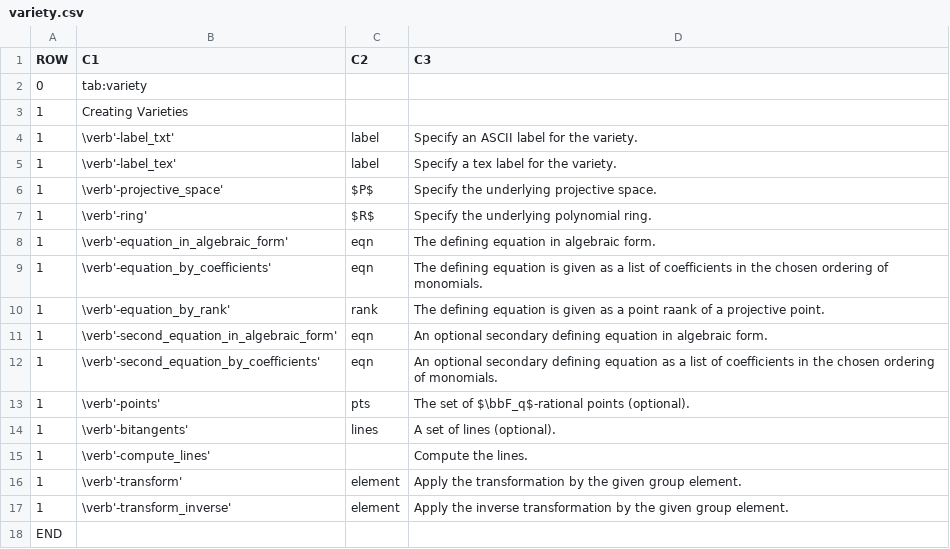
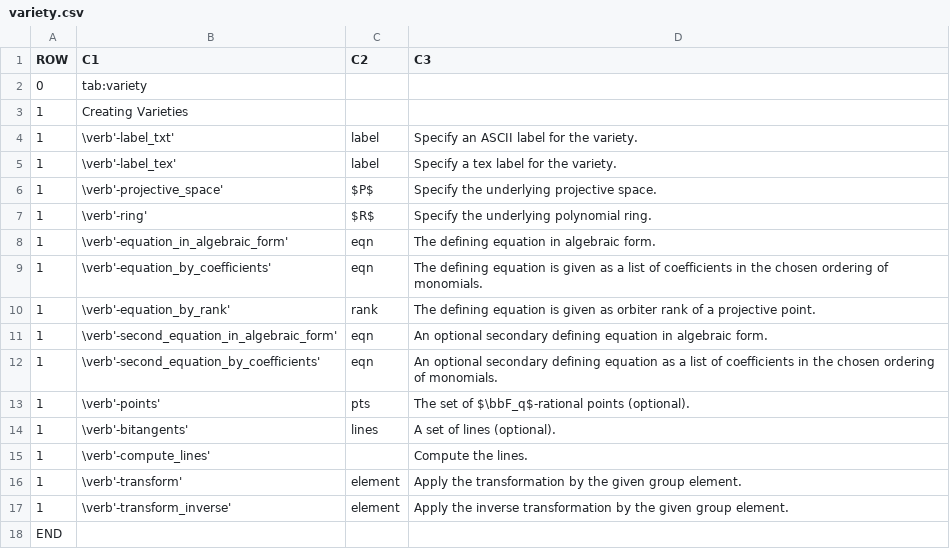
Before and after one commit to abetten/orbiter, a CSV file: doc/tables/commands/variety.csv, drawn as a sheet.

```diff
--- a/doc/tables/commands/variety.csv
+++ b/doc/tables/commands/variety.csv
@@ -9,3 +9,3 @@ ROW,C1,C2,C3
 1,"\verb'-equation_by_coefficients' "," eqn "," The defining equation is given as a list of coefficients in the chosen ordering of monomials. "
-1,"\verb'-equation_by_rank' "," rank "," The defining equation is given as a point raank of a projective point. "
+1,"\verb'-equation_by_rank' "," rank "," The defining equation is given as orbiter rank of a projective point. "
 1,"\verb'-second_equation_in_algebraic_form' "," eqn "," An optional secondary defining equation in algebraic form. "
```
Also changed, not shown: doc/tables/commands/interface_toolkit_2.csv, 16 other files.
